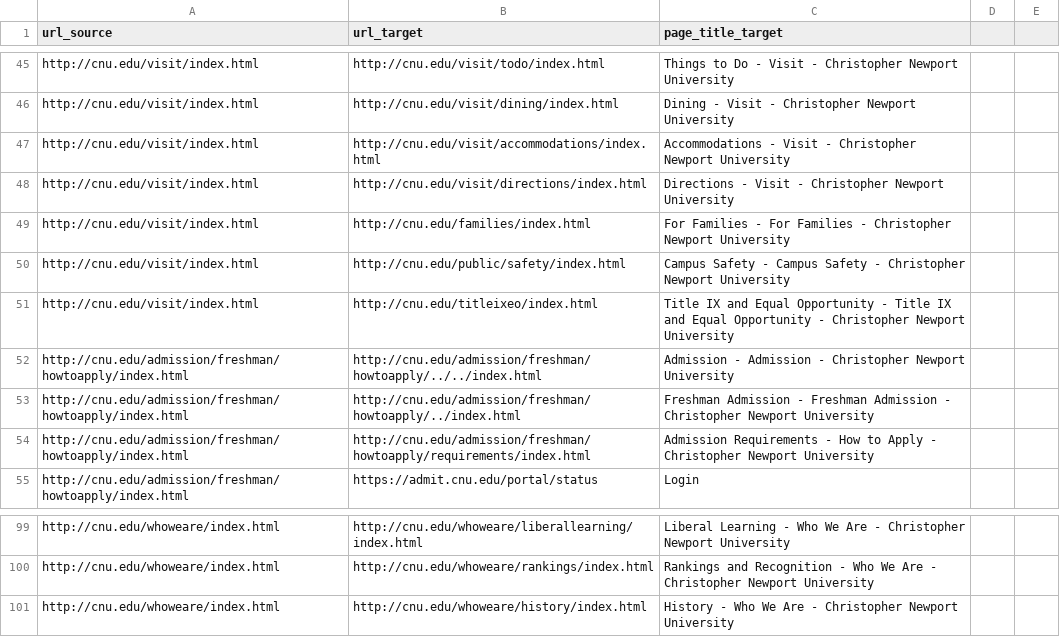
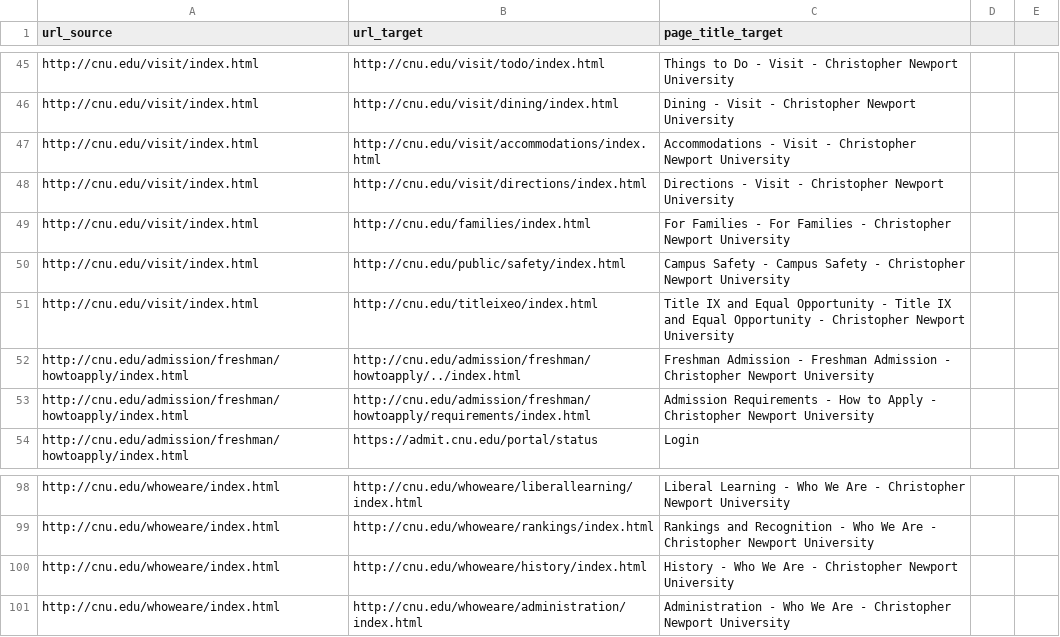
Before and after one commit to wutmeownow/phys441, a CSV file: JupyterNotebooks/Python/crawl.csv, drawn as a sheet; only a part is shown, gaps mark what is left out; removed rows and columns are numbered as before the commit, all else as after; the diff names each change by its address in the sheet, - before the commit and + after, or states it on an @@ line.

```diff
--- a/JupyterNotebooks/Python/crawl.csv
+++ b/JupyterNotebooks/Python/crawl.csv
-row 52: http://cnu.edu/admission/freshman/howtoapply/index.html | http://cnu.edu/admission/freshman/howtoapply/../../index.html | Admission - Admission - Christopher Newport University
+row 101: http://cnu.edu/whoweare/index.html | http://cnu.edu/whoweare/administration/index.html | Administration - Who We Are - Christopher Newport University
```
Also changed, not shown: 1 other file.
